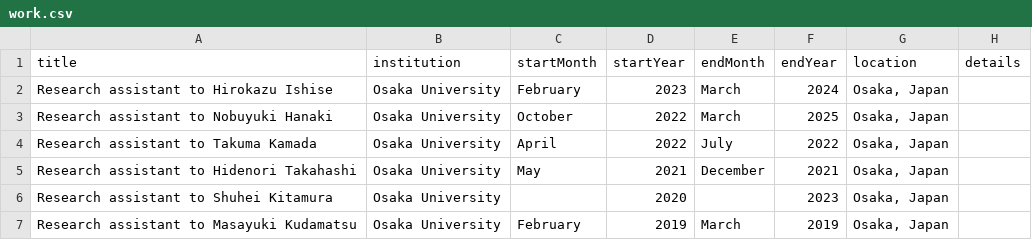
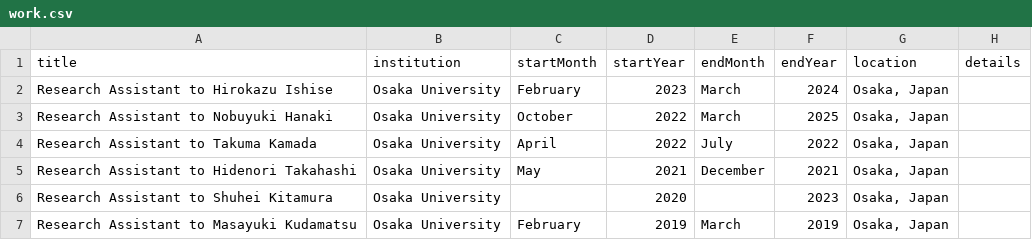
Before and after one commit to elisacoffee/cv, a CSV file: data/work.csv, drawn as a sheet.

```diff
--- a/data/work.csv
+++ b/data/work.csv
@@ -1,7 +1,7 @@
 title,institution,startMonth,startYear,endMonth,endYear,location,details
-Research assistant to Hirokazu Ishise,Osaka University,February,2023,March,2024,"Osaka, Japan",
-Research assistant to Nobuyuki Hanaki,Osaka University,October,2022,March,2025,"Osaka, Japan",
-Research assistant to Takuma Kamada,Osaka University,April,2022,July,2022,"Osaka, Japan",
-Research assistant to Hidenori Takahashi,Osaka University,May,2021,December,2021,"Osaka, Japan",
-Research assistant to Shuhei Kitamura,Osaka University,,2020,,2023,"Osaka, Japan",
-Research assistant to Masayuki Kudamatsu,Osaka University,February,2019,March,2019,"Osaka, Japan",
+Research Assistant to Hirokazu Ishise,Osaka University,February,2023,March,2024,"Osaka, Japan",
+Research Assistant to Nobuyuki Hanaki,Osaka University,October,2022,March,2025,"Osaka, Japan",
+Research Assistant to Takuma Kamada,Osaka University,April,2022,July,2022,"Osaka, Japan",
+Research Assistant to Hidenori Takahashi,Osaka University,May,2021,December,2021,"Osaka, Japan",
+Research Assistant to Shuhei Kitamura,Osaka University,,2020,,2023,"Osaka, Japan",
+Research Assistant to Masayuki Kudamatsu,Osaka University,February,2019,March,2019,"Osaka, Japan",
```
Also changed, not shown: data/presentations.csv, 15 other files.
